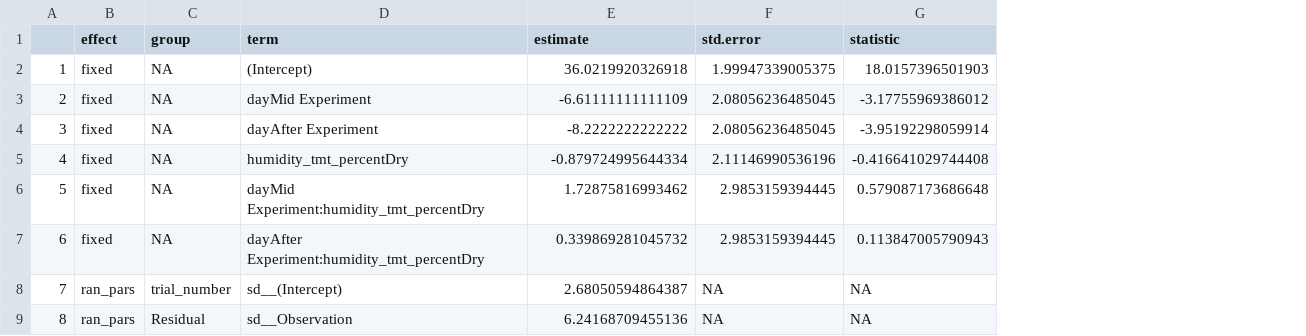
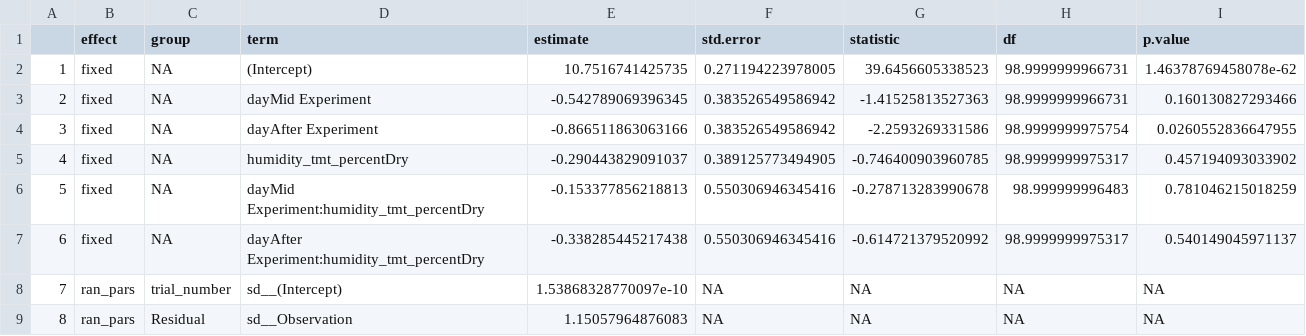
Before and after one commit to science-with-sav/Sceloporus_CEWL_body_regions_plasticity, a CSV file: best_models/exp_effects_hct_best_mod1.csv, drawn as a sheet; the diff names each change by its address in the sheet, - before the commit and + after, or states it on an @@ line.

```diff
--- a/best_models/exp_effects_hct_best_mod1.csv
+++ b/best_models/exp_effects_hct_best_mod1.csv
+column H (df), rows 2-9: 98.9999999966731 | 98.9999999966731 | 98.9999999975754 | 98.9999999975317 | 98.999999996483 | 98.9999999975317 | NA | NA
+column I (p.value), rows 2-9: 1.46378769458078e-62 | 0.160130827293466 | 0.0260552836647955 | 0.457194093033902 | 0.781046215018259 | 0.540149045971137 | NA | NA
-E2 (estimate): 36.0219920326918
+E2 (estimate): 10.7516741425735
-F2 (std.error): 1.99947339005375
+F2 (std.error): 0.271194223978005
-G2 (statistic): 18.0157396501903
+G2 (statistic): 39.6456605338523
-E3 (estimate): -6.61111111111109
+E3 (estimate): -0.542789069396345
-F3:F4 (std.error): 2.08056236485045
+F3:F4 (std.error): 0.383526549586942
-G3 (statistic): -3.17755969386012
+G3 (statistic): -1.41525813527363
-E4 (estimate): -8.2222222222222
+E4 (estimate): -0.866511863063166
-G4 (statistic): -3.95192298059914
+G4 (statistic): -2.2593269331586
-E5 (estimate): -0.879724995644334
+E5 (estimate): -0.290443829091037
-F5 (std.error): 2.11146990536196
+F5 (std.error): 0.389125773494905
-G5 (statistic): -0.416641029744408
+G5 (statistic): -0.746400903960785
-E6 (estimate): 1.72875816993462
+E6 (estimate): -0.153377856218813
-F6:F7 (std.error): 2.9853159394445
+F6:F7 (std.error): 0.550306946345416
-G6 (statistic): 0.579087173686648
+G6 (statistic): -0.278713283990678
-E7 (estimate): 0.339869281045732
+E7 (estimate): -0.338285445217438
-G7 (statistic): 0.113847005790943
+G7 (statistic): -0.614721379520992
-E8 (estimate): 2.68050594864387
+E8 (estimate): 1.53868328770097e-10
-E9 (estimate): 6.24168709455136
+E9 (estimate): 1.15057964876083
```
Also changed, not shown: 18 other files.
